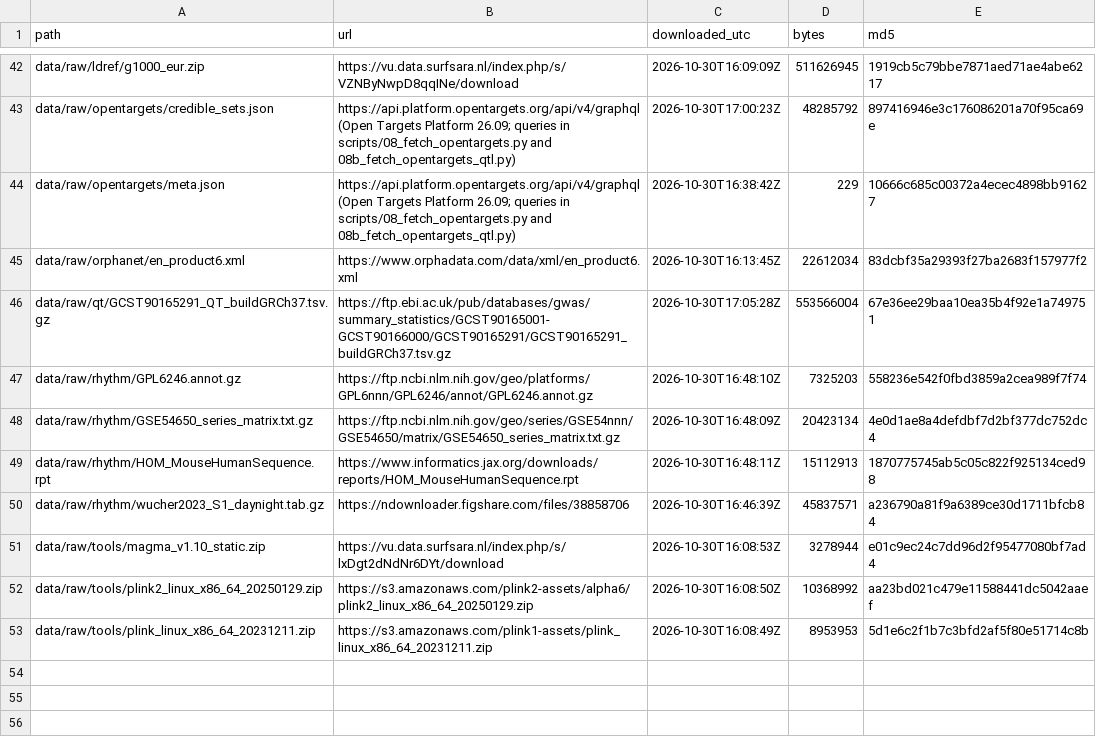
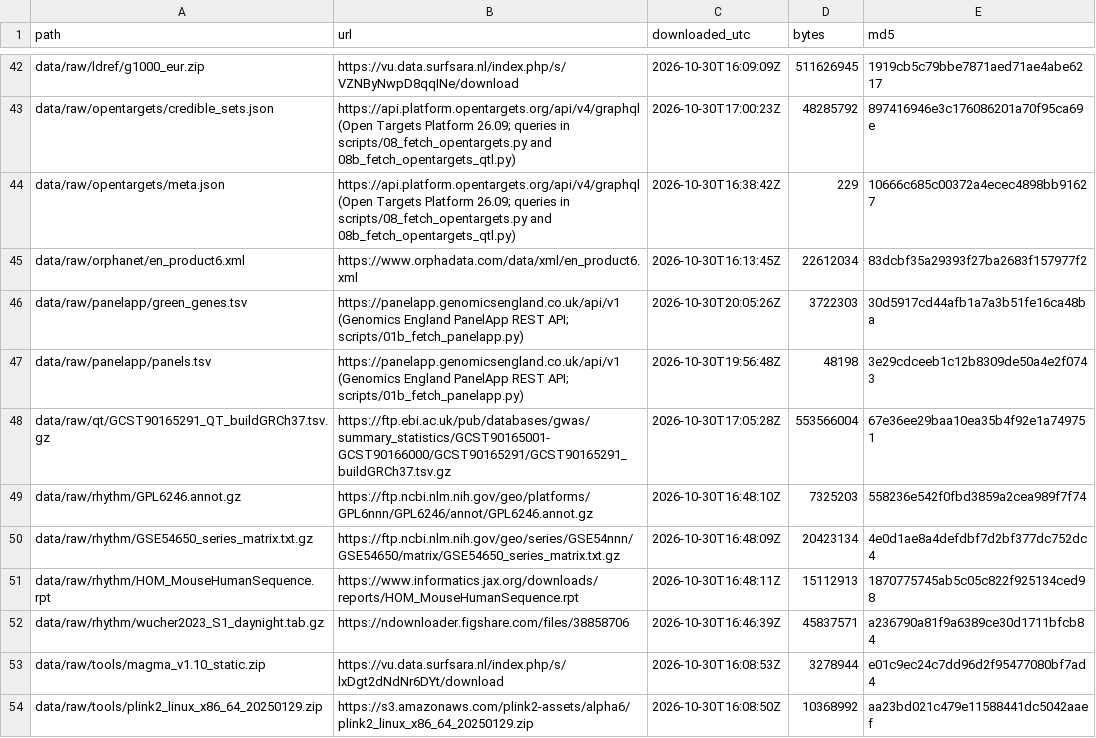
Before and after one commit to comparativechrono/ChronomicMedicinePaper, a TSV file: data/manifest.tsv, drawn as a sheet; only a part is shown, gaps mark what is left out; the shorter side is filled out with more unchanged rows; the diff names each change by its address in the sheet, - before the commit and + after, or states it on an @@ line.

```diff
--- a/data/manifest.tsv
+++ b/data/manifest.tsv
+row 46: data/raw/panelapp/green_genes.tsv | https://panelapp.genomicsengland.co.uk/api/v1 (Genomics England PanelApp REST API; scripts/01b_fetch_panelapp.py) | 2026-10-30T20:05:26Z | 3722303 | 30d5917cd44afb1a7a3b51fe16ca48ba
+row 47: data/raw/panelapp/panels.tsv | https://panelapp.genomicsengland.co.uk/api/v1 (Genomics England PanelApp REST API; scripts/01b_fetch_panelapp.py) | 2026-10-30T19:56:48Z | 48198 | 3e29cdceeb1c12b8309de50a4e2f0743
```
Also changed, not shown: 8 other files.
